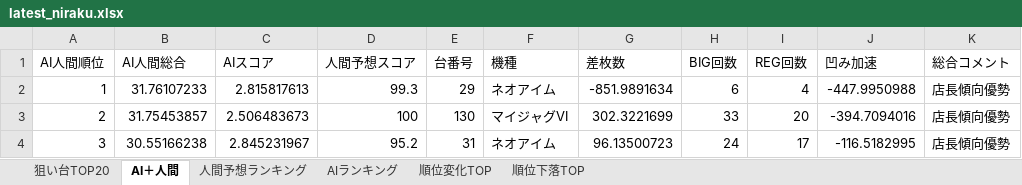
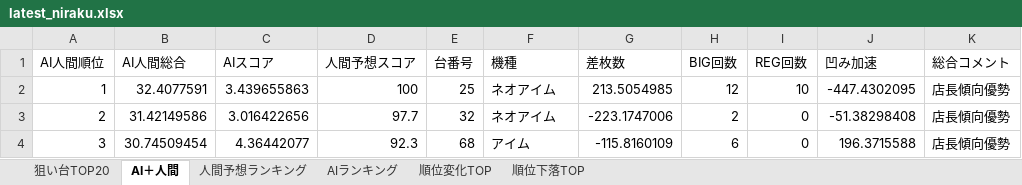
Before and after one commit to yuki061563-debug/juggler-assistant, an Excel workbook: latest_niraku.xlsx, sheet AI＋人間, drawn as a sheet; only a part is shown; values as stored, in another font and other column widths than the file's, no borders; the diff covers the shown part only; the diff names each change by its address in the sheet, - before the commit and + after, or states it on an @@ line.

```diff
--- a/latest_niraku.xlsx (sheet AI＋人間)
+++ b/latest_niraku.xlsx (sheet AI＋人間)
-B2 (AI人間総合): 31.76107233
+B2 (AI人間総合): 32.4077591
-C2 (AIスコア): 2.815817613
+C2 (AIスコア): 3.439655863
-D2 (人間予想スコア): 99.3
+D2 (人間予想スコア): 100
-E2 (台番号): 29
+E2 (台番号): 25
-G2 (差枚数): -851.9891634
+G2 (差枚数): 213.5054985
-H2 (BIG回数): 6
+H2 (BIG回数): 12
-I2 (REG回数): 4
+I2 (REG回数): 10
-J2 (凹み加速): -447.9950988
+J2 (凹み加速): -447.4302095
-B3 (AI人間総合): 31.75453857
+B3 (AI人間総合): 31.42149586
-C3 (AIスコア): 2.506483673
+C3 (AIスコア): 3.016422656
-D3 (人間予想スコア): 100
+D3 (人間予想スコア): 97.7
-E3 (台番号): 130
+E3 (台番号): 32
-F3 (機種): マイジャグⅥ
+F3 (機種): ネオアイム
-G3 (差枚数): 302.3221699
+G3 (差枚数): -223.1747006
-H3 (BIG回数): 33
+H3 (BIG回数): 2
-I3 (REG回数): 20
+I3 (REG回数): 0
-J3 (凹み加速): -394.7094016
+J3 (凹み加速): -51.38298408
-B4 (AI人間総合): 30.55166238
+B4 (AI人間総合): 30.74509454
-C4 (AIスコア): 2.845231967
+C4 (AIスコア): 4.36442077
-D4 (人間予想スコア): 95.2
+D4 (人間予想スコア): 92.3
-E4 (台番号): 31
+E4 (台番号): 68
-F4 (機種): ネオアイム
+F4 (機種): アイム
-G4 (差枚数): 96.13500723
+G4 (差枚数): -115.8160109
-H4 (BIG回数): 24
+H4 (BIG回数): 6
-I4 (REG回数): 17
+I4 (REG回数): 0
-J4 (凹み加速): -116.5182995
+J4 (凹み加速): 196.3715588
```
Also changed, not shown: 597 edited cells elsewhere in this sheet, sheet 人間予想ランキング, sheet AIランキング, sheet 順位変化TOP, sheet 順位下落TOP, sheet 狙い台TOP20.
